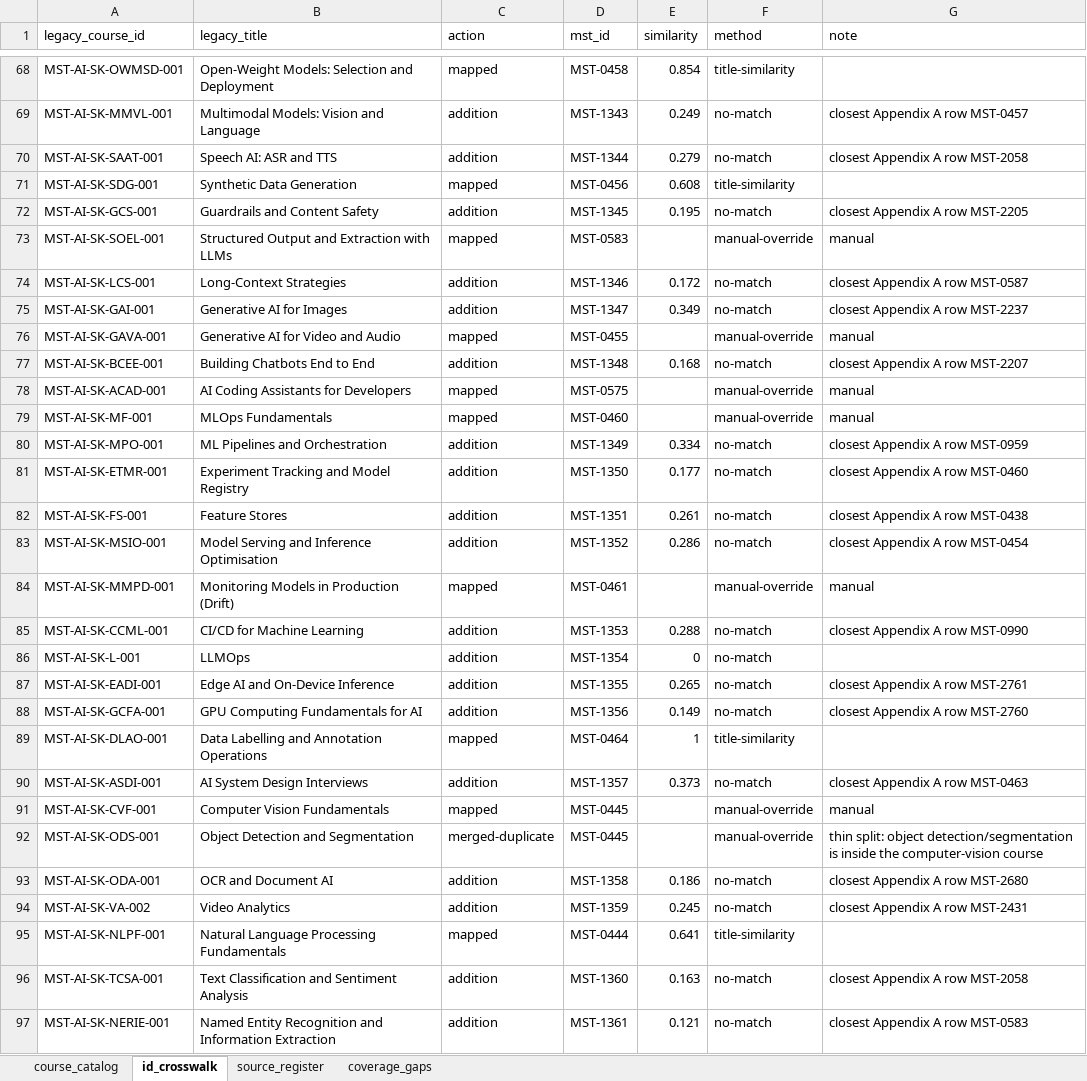
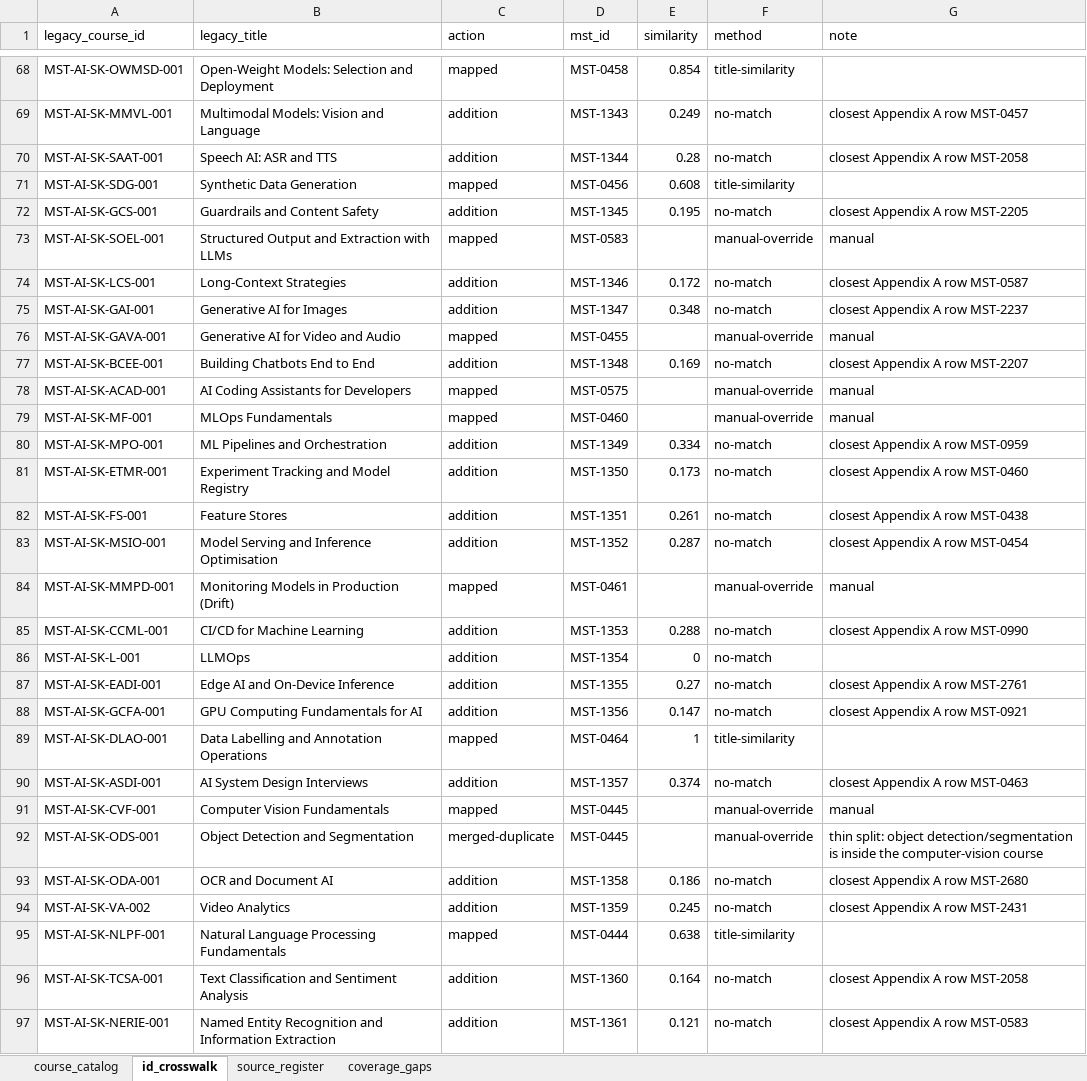
Before and after one commit to hariswahidkhan-star/Mastemy, an Excel workbook: docs/catalogue/catalog/course_catalog.xlsx, sheet id_crosswalk, drawn as a sheet; only a part is shown, gaps mark what is left out; values as stored, in another font and other column widths than the file's, no borders; the diff covers the shown part only; the diff names each change by its address in the sheet, - before the commit and + after, or states it on an @@ line.

```diff
--- a/docs/catalogue/catalog/course_catalog.xlsx (sheet id_crosswalk)
+++ b/docs/catalogue/catalog/course_catalog.xlsx (sheet id_crosswalk)
-E70 (similarity): 0.279
+E70 (similarity): 0.28
-E75 (similarity): 0.349
+E75 (similarity): 0.348
-E77 (similarity): 0.168
+E77 (similarity): 0.169
-E81 (similarity): 0.177
+E81 (similarity): 0.173
-E83 (similarity): 0.286
+E83 (similarity): 0.287
-E87 (similarity): 0.265
+E87 (similarity): 0.27
-E88 (similarity): 0.149
+E88 (similarity): 0.147
-G88 (note): closest Appendix A row MST-2760
+G88 (note): closest Appendix A row MST-0921
-E90 (similarity): 0.373
+E90 (similarity): 0.374
-E95 (similarity): 0.641
+E95 (similarity): 0.638
-E96 (similarity): 0.163
+E96 (similarity): 0.164
```
Also changed, not shown: 313 edited cells elsewhere in this sheet, sheet course_catalog, 10 other files.
